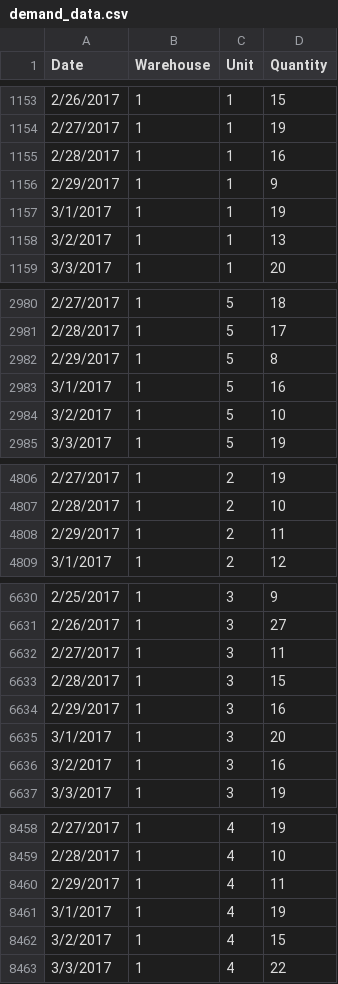
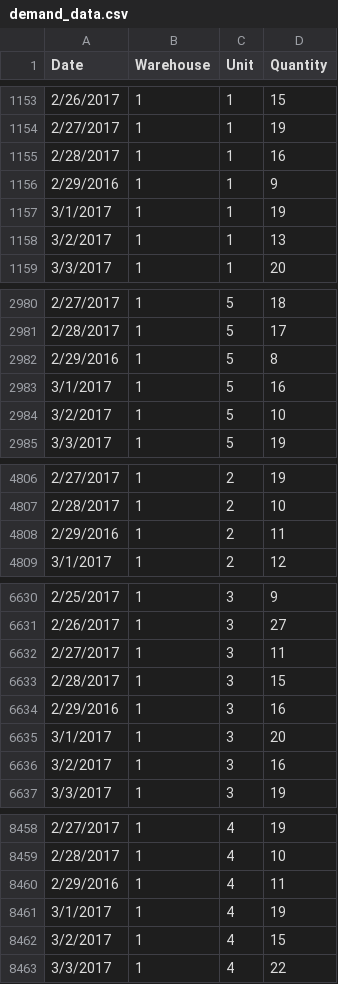
Before and after one commit to davidrmoxley/forecasting, a CSV file: demand_data.csv, drawn as a sheet; only a part is shown, gaps mark what is left out; the diff covers the shown part only.

Commit message:
Add files via upload

```diff
--- a/demand_data.csv
+++ b/demand_data.csv
@@ -1155,3 +1155,3 @@ Date,Warehouse,Unit,Quantity
 2/28/2017,1,1,16
-2/29/2017,1,1,9
+2/29/2016,1,1,9
 3/1/2017,1,1,19
@@ -2981,3 +2981,3 @@ Date,Warehouse,Unit,Quantity
 2/28/2017,1,5,17
-2/29/2017,1,5,8
+2/29/2016,1,5,8
 3/1/2017,1,5,16
@@ -4807,3 +4807,3 @@ Date,Warehouse,Unit,Quantity
 2/28/2017,1,2,10
-2/29/2017,1,2,11
+2/29/2016,1,2,11
 3/1/2017,1,2,12
@@ -6633,3 +6633,3 @@ Date,Warehouse,Unit,Quantity
 2/28/2017,1,3,15
-2/29/2017,1,3,16
+2/29/2016,1,3,16
 3/1/2017,1,3,20
@@ -8459,3 +8459,3 @@ Date,Warehouse,Unit,Quantity
 2/28/2017,1,4,10
-2/29/2017,1,4,11
+2/29/2016,1,4,11
 3/1/2017,1,4,19
```
Also changed, not shown: 5 edited cells elsewhere in this file.
